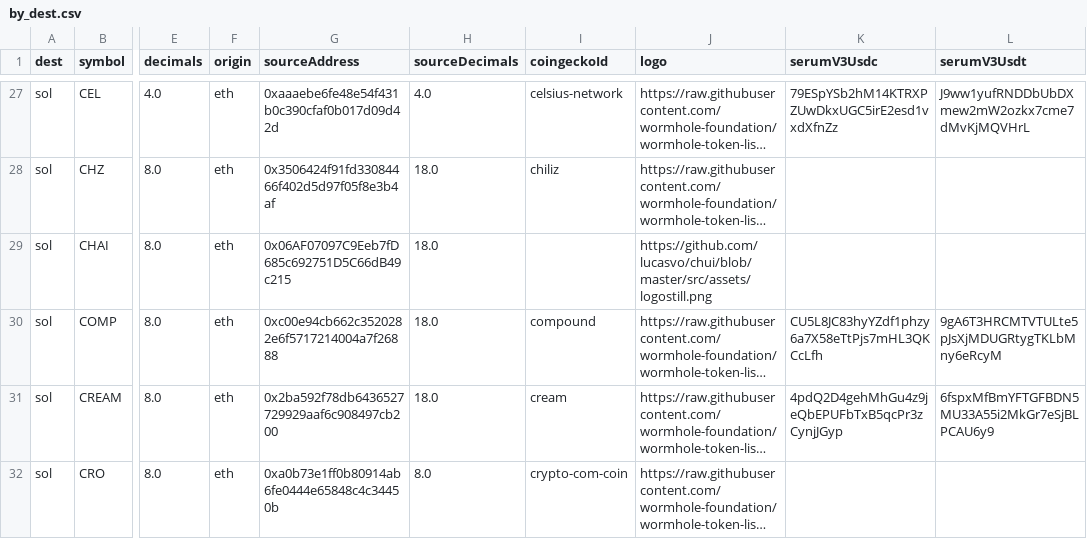
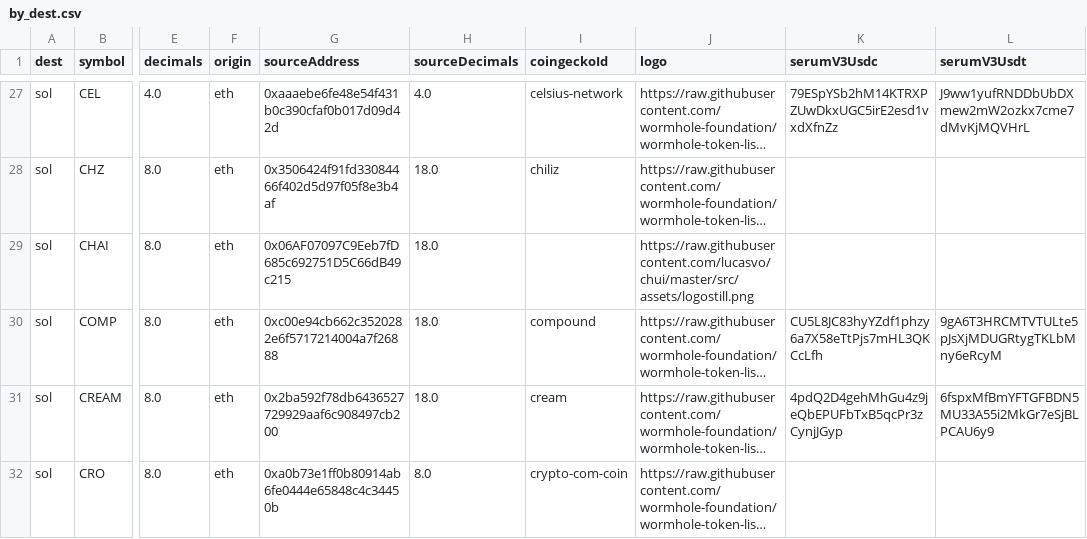
Before and after one commit to wormhole-foundation/wormhole-token-list, a CSV file: content/by_dest.csv, drawn as a sheet; only a part is shown, gaps mark what is left out; long unchanged cells end in …; the diff names each change by its address in the sheet, - before the commit and + after, or states it on an @@ line.

Commit message:
fix CHAI logo

```diff
--- a/content/by_dest.csv
+++ b/content/by_dest.csv
-J29 (logo): https://github.com/lucasvo/chui/blob/master/src/assets/logostill.png
+J29 (logo): https://raw.githubusercontent.com/lucasvo/chui/master/src/assets/logostill.png
```
Also changed, not shown: content/by_source.csv, 2 other files.
